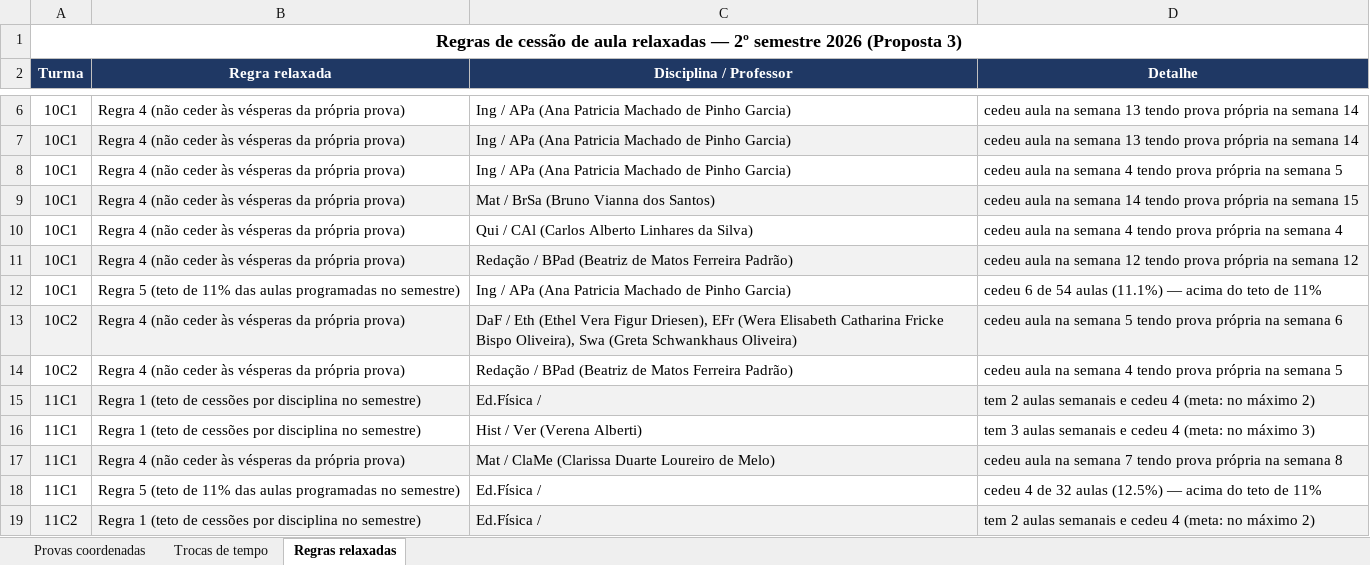
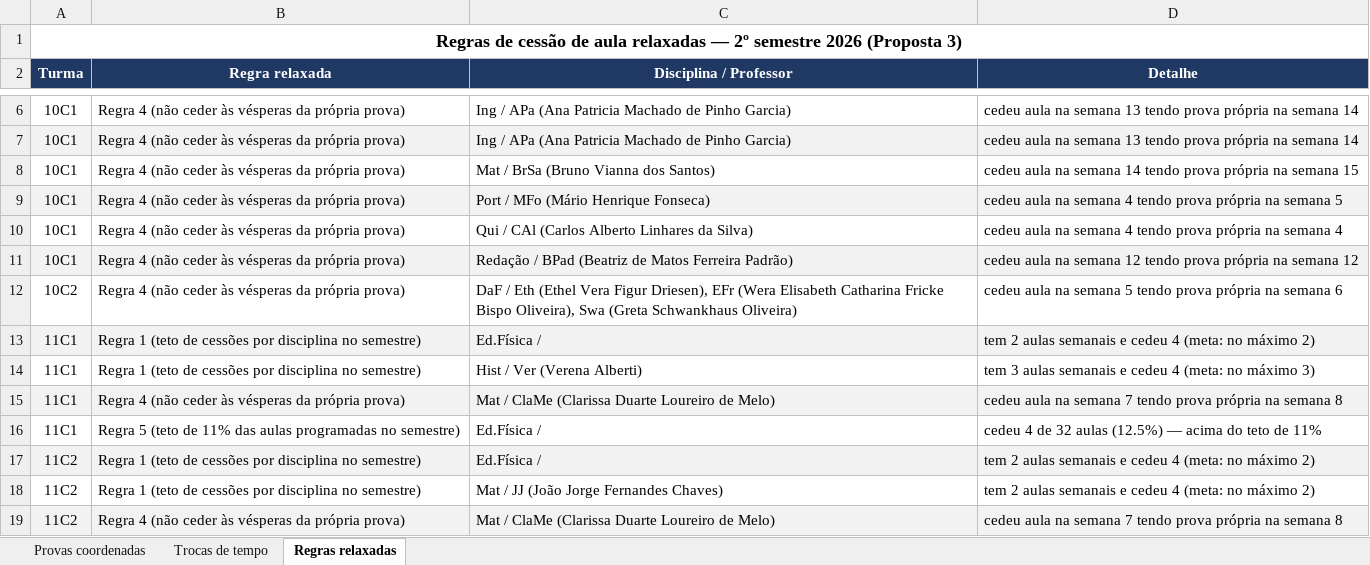
Before and after one commit to cbrener89052/calendarioprovas, an Excel workbook: Horario desenvolvido/Relatorio_trocas_de_tempo.xlsx, sheet Regras relaxadas, drawn as a sheet; only a part is shown, gaps mark what is left out; the shorter side is filled out with more unchanged rows; values as stored, in another font and other column widths than the file's, no borders; removed rows and columns are numbered as before the commit, all else as after; the diff names each change by its address in the sheet, - before the commit and + after, or states it on an @@ line.

```diff
--- a/Horario desenvolvido/Relatorio_trocas_de_tempo.xlsx (sheet Regras relaxadas)
+++ b/Horario desenvolvido/Relatorio_trocas_de_tempo.xlsx (sheet Regras relaxadas)
-row 8: 10C1 | Regra 4 (não ceder às vésperas da própria prova) | Ing / APa (Ana Patricia Machado de Pinho Garcia) | cedeu aula na semana 4 tendo prova própria na semana 5
-A8:D8 fill: #F2F2F2
+A8:D8 fill: none
+row 9: 10C1 | Regra 4 (não ceder às vésperas da própria prova) | Port / MFo (Mário Henrique Fonseca) | cedeu aula na semana 4 tendo prova própria na semana 5
-row 12: 10C1 | Regra 5 (teto de 11% das aulas programadas no semestre) | Ing / APa (Ana Patricia Machado de Pinho Garcia) | cedeu 6 de 54 aulas (11.1%) — acima do teto de 11%
-A12:D12 fill: #F2F2F2
+A12:D12 fill: none
-row 14: 10C2 | Regra 4 (não ceder às vésperas da própria prova) | Redação / BPad (Beatriz de Matos Ferreira Padrão) | cedeu aula na semana 4 tendo prova própria na semana 5
```
Also changed, not shown: sheet Trocas de tempo, Horario desenvolvido/Proposta_3_Calendario_Provas_2026_2SEM.xlsx, Horario desenvolvido/Provas_por_Professor_Proposta_3.xlsx, 4 other files.
